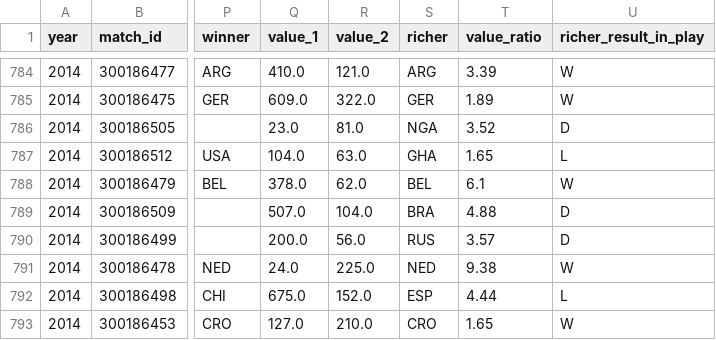
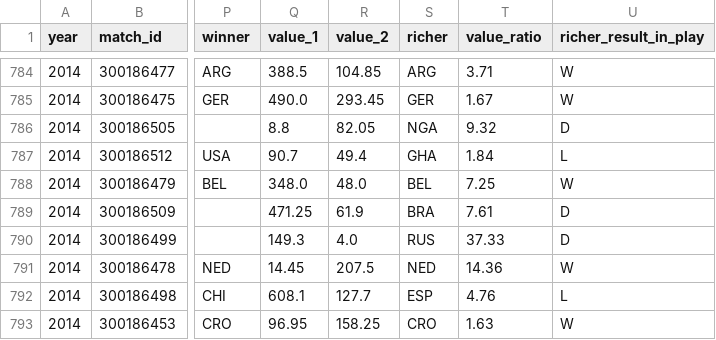
Before and after one commit to freggas/DVBA-Group-Assignment, a CSV file: price-tag/history/data/clean/matches.csv, drawn as a sheet; only a part is shown, gaps mark what is left out; the diff covers the shown part only; the diff names each change by its address in the sheet, - before the commit and + after, or states it on an @@ line.

```diff
--- a/price-tag/history/data/clean/matches.csv
+++ b/price-tag/history/data/clean/matches.csv
-Q784 (value_1): 410.0
+Q784 (value_1): 388.5
-R784 (value_2): 121.0
+R784 (value_2): 104.85
-T784 (value_ratio): 3.39
+T784 (value_ratio): 3.71
-Q785 (value_1): 609.0
+Q785 (value_1): 490.0
-R785 (value_2): 322.0
+R785 (value_2): 293.45
-T785 (value_ratio): 1.89
+T785 (value_ratio): 1.67
-Q786 (value_1): 23.0
+Q786 (value_1): 8.8
-R786 (value_2): 81.0
+R786 (value_2): 82.05
-T786 (value_ratio): 3.52
+T786 (value_ratio): 9.32
-Q787 (value_1): 104.0
+Q787 (value_1): 90.7
-R787 (value_2): 63.0
+R787 (value_2): 49.4
-T787 (value_ratio): 1.65
+T787 (value_ratio): 1.84
-Q788 (value_1): 378.0
+Q788 (value_1): 348.0
-R788 (value_2): 62.0
+R788 (value_2): 48.0
-T788 (value_ratio): 6.1
+T788 (value_ratio): 7.25
-Q789 (value_1): 507.0
+Q789 (value_1): 471.25
-R789 (value_2): 104.0
+R789 (value_2): 61.9
-T789 (value_ratio): 4.88
+T789 (value_ratio): 7.61
-Q790 (value_1): 200.0
+Q790 (value_1): 149.3
-R790 (value_2): 56.0
+R790 (value_2): 4.0
-T790 (value_ratio): 3.57
+T790 (value_ratio): 37.33
-Q791 (value_1): 24.0
+Q791 (value_1): 14.45
-R791 (value_2): 225.0
+R791 (value_2): 207.5
-T791 (value_ratio): 9.38
+T791 (value_ratio): 14.36
-Q792 (value_1): 675.0
+Q792 (value_1): 608.1
-R792 (value_2): 152.0
+R792 (value_2): 127.7
-T792 (value_ratio): 4.44
+T792 (value_ratio): 4.76
-Q793 (value_1): 127.0
+Q793 (value_1): 96.95
-R793 (value_2): 210.0
+R793 (value_2): 158.25
-T793 (value_ratio): 1.65
+T793 (value_ratio): 1.63
```
Also changed, not shown: 162 edited cells elsewhere in this file, price-tag/history/data/clean/squad_positions.csv, price-tag/history/data/clean/squad_values.csv, 10 other files.
